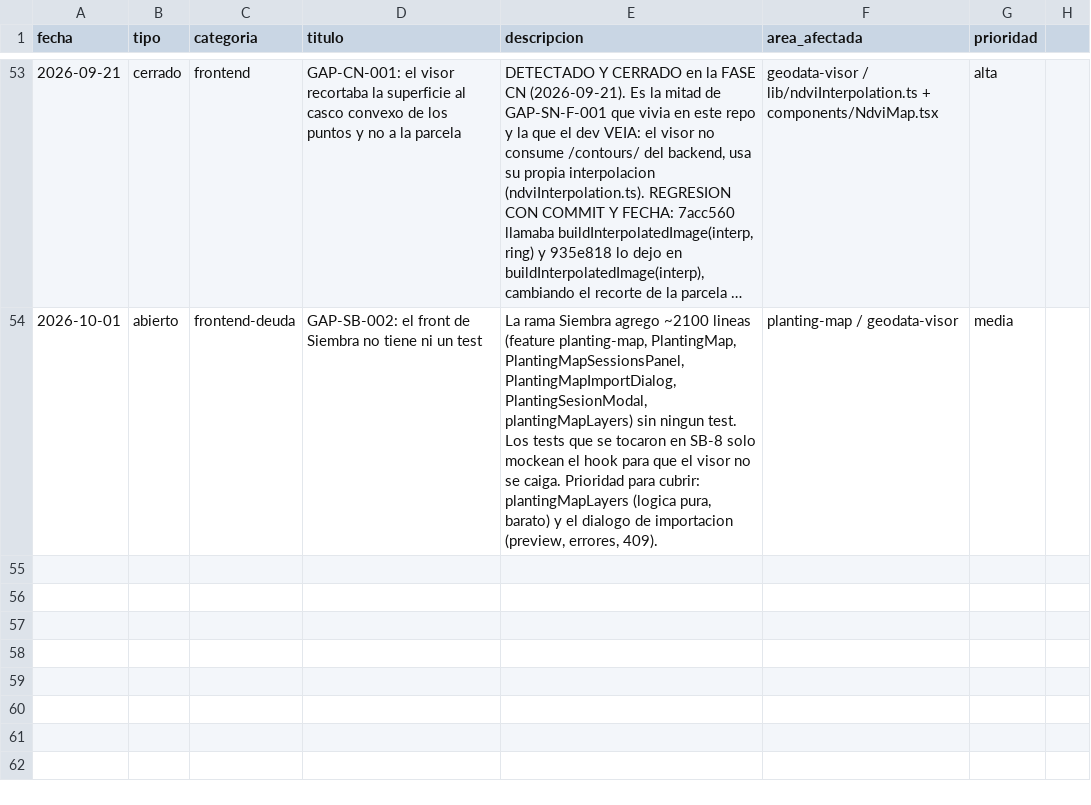
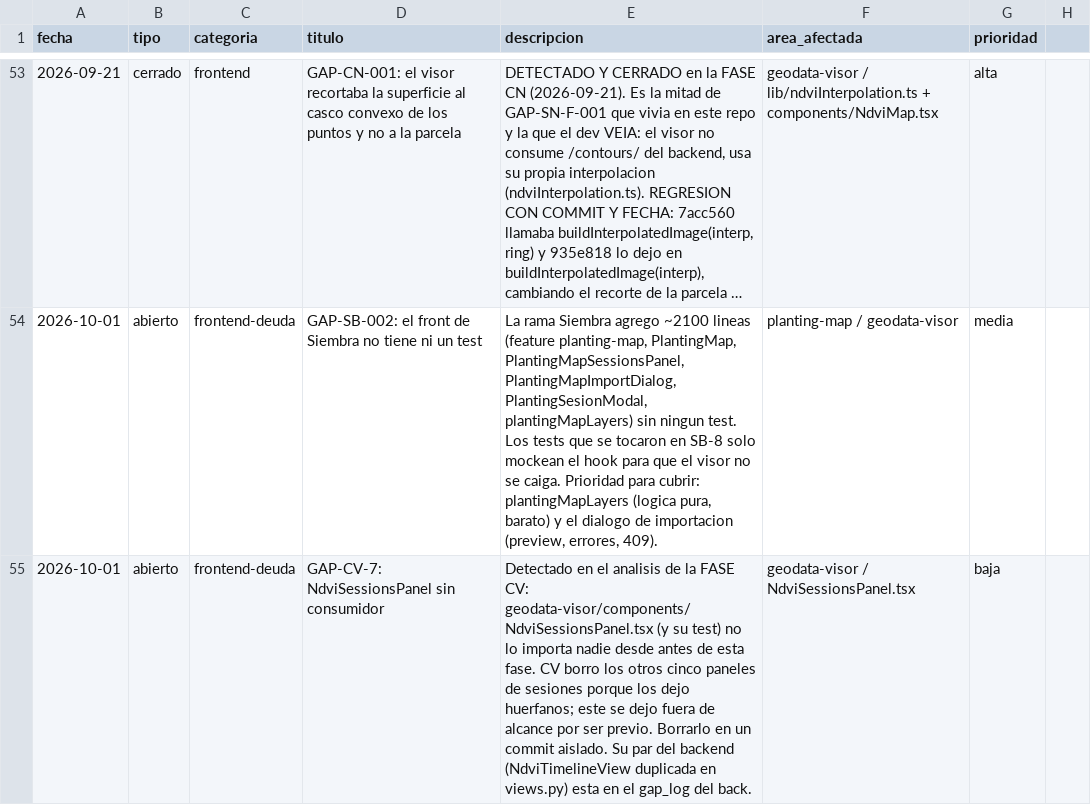
Before and after one commit to aeguzsando1987/ciagro-frontend, a CSV file: logs/gap_log.csv, drawn as a sheet; only a part is shown, gaps mark what is left out; long unchanged cells end in …; the diff names each change by its address in the sheet, - before the commit and + after, or states it on an @@ line.

Commit message:
feat(visor): arbol por ciclo productivo y agrupacion en subprograma (FASE CV)

```diff
--- a/logs/gap_log.csv
+++ b/logs/gap_log.csv
+row 55: 2026-10-01 | abierto | frontend-deuda | GAP-CV-7: NdviSessionsPanel sin consumidor | Detectado en el analisis de la FASE CV: geodata-visor/components/NdviSessionsPanel.tsx (y su test) no lo importa nadie desde antes de esta fase. CV borro los otros cinco paneles de sesiones porque los dejo huerfanos; este se dejo fuera de alcance por ser previo. Borrarlo en un commit aislado. Su par del backend (NdviTimelineView duplicada en views.py) esta en el gap_log del back. | geodata-visor / NdviSessionsPanel.tsx | baja
```
Also changed, not shown: 33 other files.
